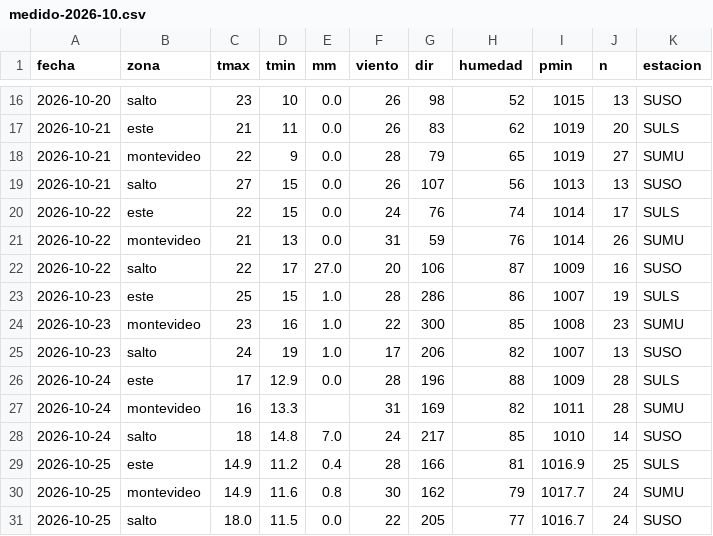
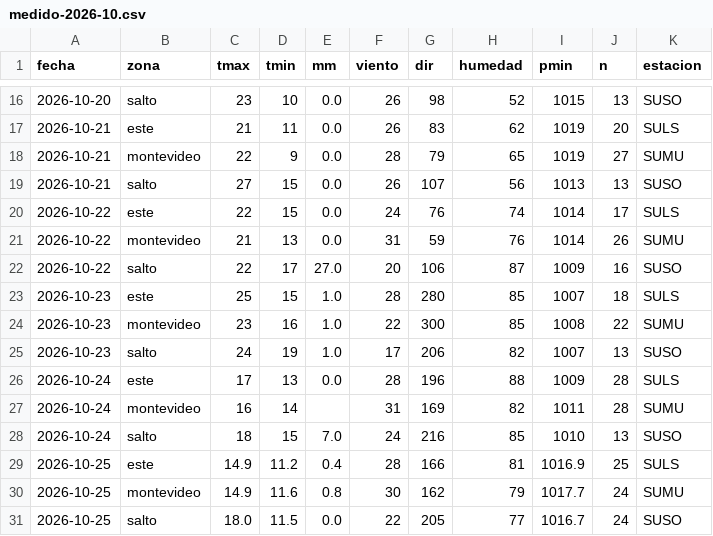
Before and after one commit to PatricioFerreira/Predictor-Noesis, a CSV file: data/historial/medido-2026-10.csv, drawn as a sheet; only a part is shown, gaps mark what is left out.

```diff
--- a/data/historial/medido-2026-10.csv
+++ b/data/historial/medido-2026-10.csv
@@ -22,8 +22,8 @@ fecha,zona,tmax,tmin,mm,viento,dir,humedad,pmin,n,estacion
 2026-10-22,salto,22,17,27.0,20,106,87,1009,16,SUSO
-2026-10-23,este,25,15,1.0,28,286,86,1007,19,SULS
-2026-10-23,montevideo,23,16,1.0,22,300,85,1008,23,SUMU
+2026-10-23,este,25,15,1.0,28,280,85,1007,18,SULS
+2026-10-23,montevideo,23,16,1.0,22,300,85,1008,22,SUMU
 2026-10-23,salto,24,19,1.0,17,206,82,1007,13,SUSO
-2026-10-24,este,17,12.9,0.0,28,196,88,1009,28,SULS
-2026-10-24,montevideo,16,13.3,,31,169,82,1011,28,SUMU
-2026-10-24,salto,18,14.8,7.0,24,217,85,1010,14,SUSO
+2026-10-24,este,17,13,0.0,28,196,88,1009,28,SULS
+2026-10-24,montevideo,16,14,,31,169,82,1011,28,SUMU
+2026-10-24,salto,18,15,7.0,24,216,85,1010,13,SUSO
 2026-10-25,este,14.9,11.2,0.4,28,166,81,1016.9,25,SULS
```
Also changed, not shown: data/historial/registro-2026-10.csv, 9 other files.
